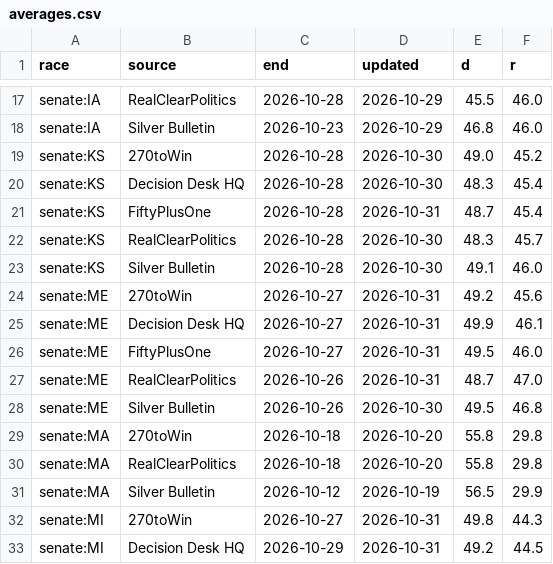
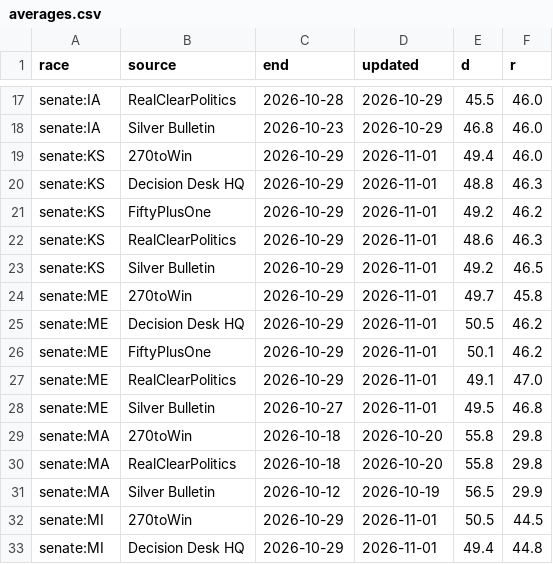
Before and after one commit to KaraZajac/MIDTERMS2026, a CSV file: data/averages.csv, drawn as a sheet; only a part is shown, gaps mark what is left out; the diff covers the shown part only.

```diff
--- a/data/averages.csv
+++ b/data/averages.csv
@@ -18,12 +18,12 @@ senate:IA,RealClearPolitics,2026-10-28,2026-10-29,45.5,46.0
 senate:IA,Silver Bulletin,2026-10-23,2026-10-29,46.8,46.0
-senate:KS,270toWin,2026-10-28,2026-10-30,49.0,45.2
-senate:KS,Decision Desk HQ,2026-10-28,2026-10-30,48.3,45.4
-senate:KS,FiftyPlusOne,2026-10-28,2026-10-31,48.7,45.4
-senate:KS,RealClearPolitics,2026-10-28,2026-10-30,48.3,45.7
-senate:KS,Silver Bulletin,2026-10-28,2026-10-30,49.1,46.0
-senate:ME,270toWin,2026-10-27,2026-10-31,49.2,45.6
-senate:ME,Decision Desk HQ,2026-10-27,2026-10-31,49.9,46.1
-senate:ME,FiftyPlusOne,2026-10-27,2026-10-31,49.5,46.0
-senate:ME,RealClearPolitics,2026-10-26,2026-10-31,48.7,47.0
-senate:ME,Silver Bulletin,2026-10-26,2026-10-30,49.5,46.8
+senate:KS,270toWin,2026-10-29,2026-11-01,49.4,46.0
+senate:KS,Decision Desk HQ,2026-10-29,2026-11-01,48.8,46.3
+senate:KS,FiftyPlusOne,2026-10-29,2026-11-01,49.2,46.2
+senate:KS,RealClearPolitics,2026-10-29,2026-11-01,48.6,46.3
+senate:KS,Silver Bulletin,2026-10-29,2026-11-01,49.2,46.5
+senate:ME,270toWin,2026-10-29,2026-11-01,49.7,45.8
+senate:ME,Decision Desk HQ,2026-10-29,2026-11-01,50.5,46.2
+senate:ME,FiftyPlusOne,2026-10-29,2026-11-01,50.1,46.2
+senate:ME,RealClearPolitics,2026-10-29,2026-11-01,49.1,47.0
+senate:ME,Silver Bulletin,2026-10-27,2026-11-01,49.5,46.8
 senate:MA,270toWin,2026-10-18,2026-10-20,55.8,29.8
@@ -31,3 +31,3 @@ senate:MA,RealClearPolitics,2026-10-18,2026-10-20,55.8,29.8
 senate:MA,Silver Bulletin,2026-10-12,2026-10-19,56.5,29.9
-senate:MI,270toWin,2026-10-27,2026-10-31,49.8,44.3
-senate:MI,Decision Desk HQ,2026-10-29,2026-10-31,49.2,44.5
+senate:MI,270toWin,2026-10-29,2026-11-01,50.5,44.5
+senate:MI,Decision Desk HQ,2026-10-29,2026-11-01,49.4,44.8
```
Also changed, not shown: 145 edited cells elsewhere in this file, data/polls/races.csv, data/races/governor.csv, 16 other files.
